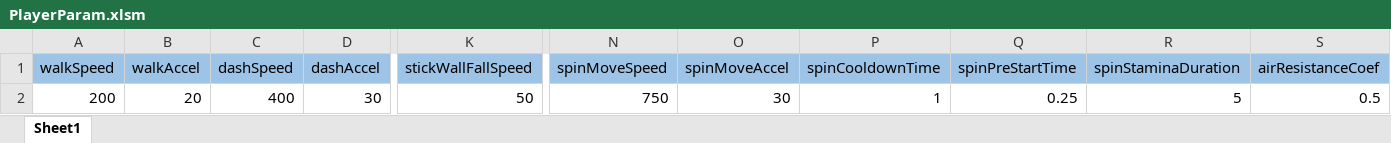
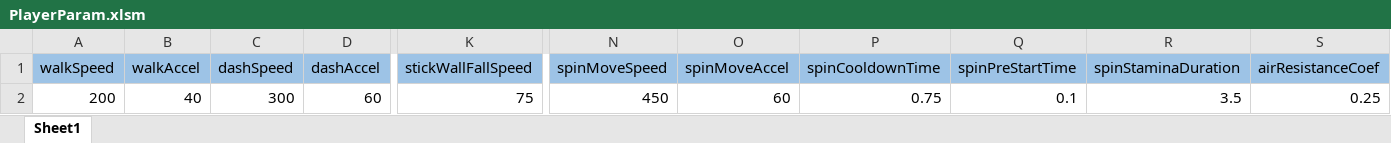
Before and after one commit to Lukia56/SpinStrike, an Excel workbook: Resources/MasterData/PlayerParam.xlsm, sheet Sheet1, drawn as a sheet; only a part is shown, gaps mark what is left out; values as stored, in another font and other column widths than the file's, no borders; the diff names each change by its address in the sheet, - before the commit and + after, or states it on an @@ line.

```diff
--- a/Resources/MasterData/PlayerParam.xlsm (sheet Sheet1)
+++ b/Resources/MasterData/PlayerParam.xlsm (sheet Sheet1)
-B2 (walkAccel): 20
+B2 (walkAccel): 40
-C2 (dashSpeed): 400
+C2 (dashSpeed): 300
-D2 (dashAccel): 30
+D2 (dashAccel): 60
-K2 (stickWallFallSpeed): 50
+K2 (stickWallFallSpeed): 75
-N2 (spinMoveSpeed): 750
+N2 (spinMoveSpeed): 450
-O2 (spinMoveAccel): 30
+O2 (spinMoveAccel): 60
-P2 (spinCooldownTime): 1
+P2 (spinCooldownTime): 0.75
-Q2 (spinPreStartTime): 0.25
+Q2 (spinPreStartTime): 0.1
-R2 (spinStaminaDuration): 5
+R2 (spinStaminaDuration): 3.5
-S2 (airResistanceCoef): 0.5
+S2 (airResistanceCoef): 0.25
```
Also changed, not shown: 1 other file.
